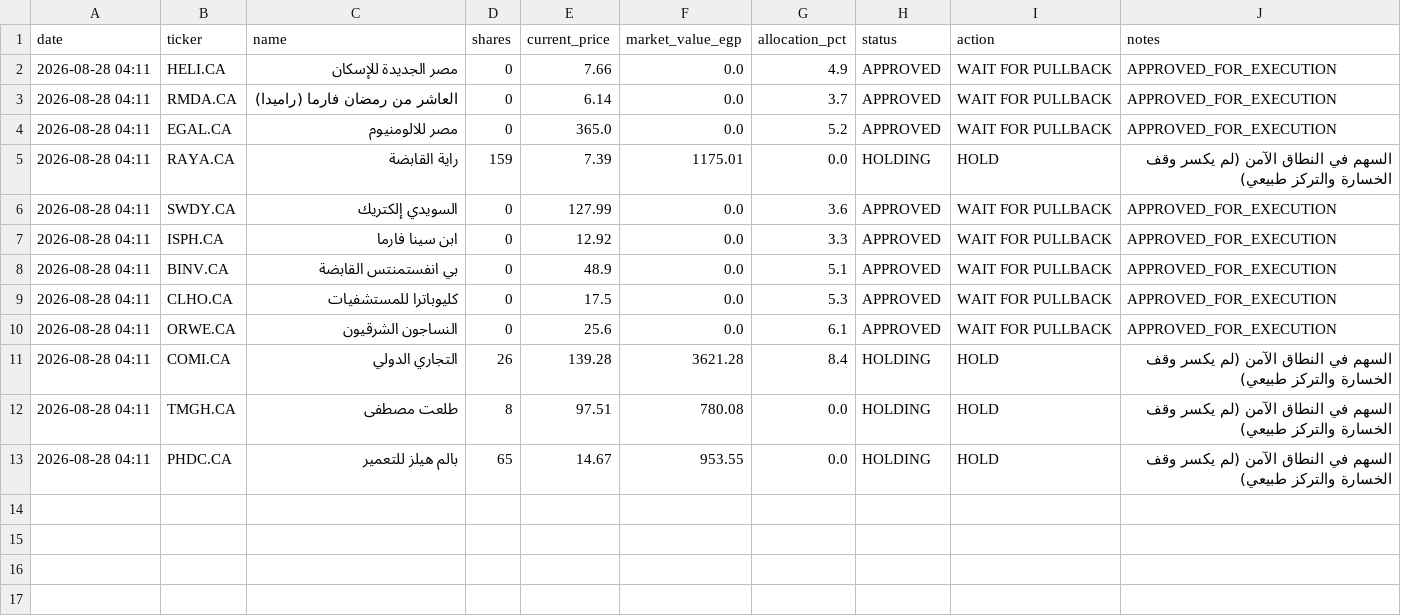
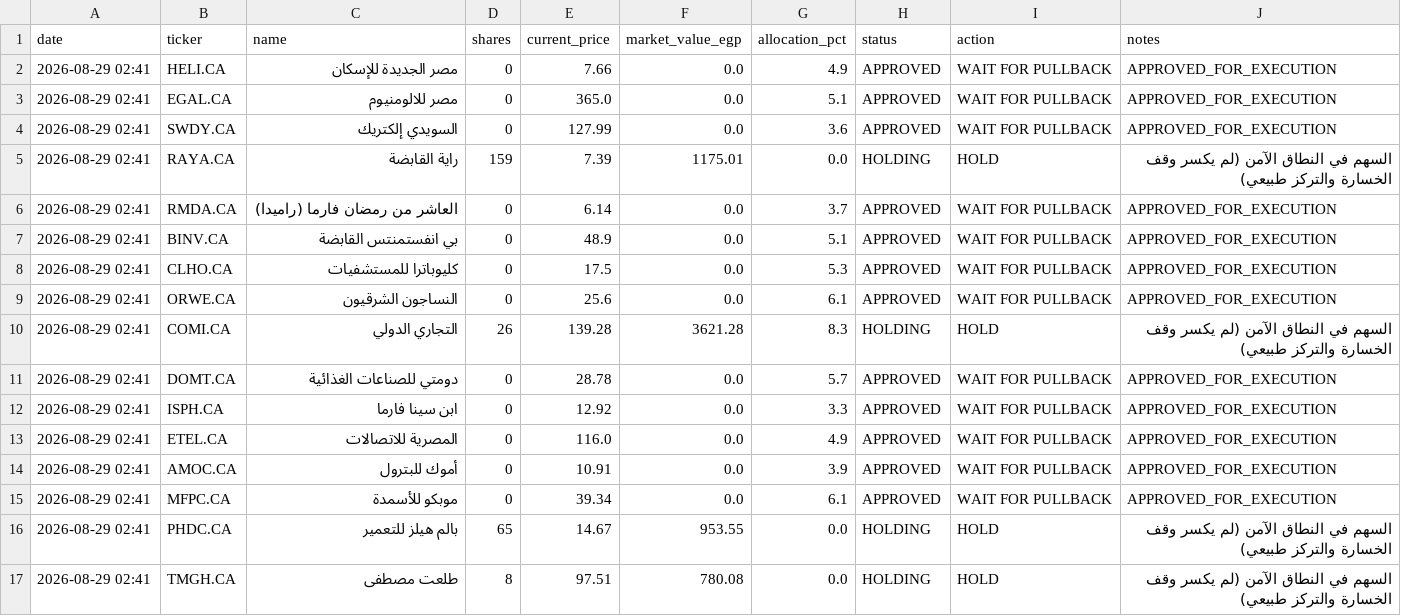
Before and after one commit to ghalimina/Gen-26-Financial-Manager-v3, a CSV file: gen_portfolio_state.csv, drawn as a sheet.

```diff
--- a/gen_portfolio_state.csv
+++ b/gen_portfolio_state.csv
@@ -1,13 +1,17 @@
 date,ticker,name,shares,current_price,market_value_egp,allocation_pct,status,action,notes
-2026-08-28 04:11,HELI.CA,مصر الجديدة للإسكان,0,7.66,0.0,4.9,APPROVED,WAIT FOR PULLBACK,APPROVED_FOR_EXECUTION
-2026-08-28 04:11,RMDA.CA,العاشر من رمضان فارما (راميدا),0,6.14,0.0,3.7,APPROVED,WAIT FOR PULLBACK,APPROVED_FOR_EXECUTION
-2026-08-28 04:11,EGAL.CA,مصر للالومنيوم,0,365.0,0.0,5.2,APPROVED,WAIT FOR PULLBACK,APPROVED_FOR_EXECUTION
-2026-08-28 04:11,RAYA.CA,راية القابضة,159,7.39,1175.01,0.0,HOLDING,HOLD,السهم في النطاق الآمن (لم يكسر وقف الخسارة والتركز طبيعي)
-2026-08-28 04:11,SWDY.CA,السويدي إلكتريك,0,127.99,0.0,3.6,APPROVED,WAIT FOR PULLBACK,APPROVED_FOR_EXECUTION
-2026-08-28 04:11,ISPH.CA,ابن سينا فارما,0,12.92,0.0,3.3,APPROVED,WAIT FOR PULLBACK,APPROVED_FOR_EXECUTION
-2026-08-28 04:11,BINV.CA,بي انفستمنتس القابضة,0,48.9,0.0,5.1,APPROVED,WAIT FOR PULLBACK,APPROVED_FOR_EXECUTION
-2026-08-28 04:11,CLHO.CA,كليوباترا للمستشفيات,0,17.5,0.0,5.3,APPROVED,WAIT FOR PULLBACK,APPROVED_FOR_EXECUTION
-2026-08-28 04:11,ORWE.CA,النساجون الشرقيون,0,25.6,0.0,6.1,APPROVED,WAIT FOR PULLBACK,APPROVED_FOR_EXECUTION
-2026-08-28 04:11,COMI.CA,التجاري الدولي,26,139.28,3621.28,8.4,HOLDING,HOLD,السهم في النطاق الآمن (لم يكسر وقف الخسارة والتركز طبيعي)
-2026-08-28 04:11,TMGH.CA,طلعت مصطفى,8,97.51,780.08,0.0,HOLDING,HOLD,السهم في النطاق الآمن (لم يكسر وقف الخسارة والتركز طبيعي)
-2026-08-28 04:11,PHDC.CA,بالم هيلز للتعمير,65,14.67,953.55,0.0,HOLDING,HOLD,السهم في النطاق الآمن (لم يكسر وقف الخسارة والتركز طبيعي)
+2026-08-29 02:41,HELI.CA,مصر الجديدة للإسكان,0,7.66,0.0,4.9,APPROVED,WAIT FOR PULLBACK,APPROVED_FOR_EXECUTION
+2026-08-29 02:41,EGAL.CA,مصر للالومنيوم,0,365.0,0.0,5.1,APPROVED,WAIT FOR PULLBACK,APPROVED_FOR_EXECUTION
+2026-08-29 02:41,SWDY.CA,السويدي إلكتريك,0,127.99,0.0,3.6,APPROVED,WAIT FOR PULLBACK,APPROVED_FOR_EXECUTION
+2026-08-29 02:41,RAYA.CA,راية القابضة,159,7.39,1175.01,0.0,HOLDING,HOLD,السهم في النطاق الآمن (لم يكسر وقف الخسارة والتركز طبيعي)
+2026-08-29 02:41,RMDA.CA,العاشر من رمضان فارما (راميدا),0,6.14,0.0,3.7,APPROVED,WAIT FOR PULLBACK,APPROVED_FOR_EXECUTION
+2026-08-29 02:41,BINV.CA,بي انفستمنتس القابضة,0,48.9,0.0,5.1,APPROVED,WAIT FOR PULLBACK,APPROVED_FOR_EXECUTION
+2026-08-29 02:41,CLHO.CA,كليوباترا للمستشفيات,0,17.5,0.0,5.3,APPROVED,WAIT FOR PULLBACK,APPROVED_FOR_EXECUTION
+2026-08-29 02:41,ORWE.CA,النساجون الشرقيون,0,25.6,0.0,6.1,APPROVED,WAIT FOR PULLBACK,APPROVED_FOR_EXECUTION
+2026-08-29 02:41,COMI.CA,التجاري الدولي,26,139.28,3621.28,8.3,HOLDING,HOLD,السهم في النطاق الآمن (لم يكسر وقف الخسارة والتركز طبيعي)
+2026-08-29 02:41,DOMT.CA,دومتي للصناعات الغذائية,0,28.78,0.0,5.7,APPROVED,WAIT FOR PULLBACK,APPROVED_FOR_EXECUTION
+2026-08-29 02:41,ISPH.CA,ابن سينا فارما,0,12.92,0.0,3.3,APPROVED,WAIT FOR PULLBACK,APPROVED_FOR_EXECUTION
+2026-08-29 02:41,ETEL.CA,المصرية للاتصالات,0,116.0,0.0,4.9,APPROVED,WAIT FOR PULLBACK,APPROVED_FOR_EXECUTION
+2026-08-29 02:41,AMOC.CA,أموك للبترول,0,10.91,0.0,3.9,APPROVED,WAIT FOR PULLBACK,APPROVED_FOR_EXECUTION
+2026-08-29 02:41,MFPC.CA,موبكو للأسمدة,0,39.34,0.0,6.1,APPROVED,WAIT FOR PULLBACK,APPROVED_FOR_EXECUTION
+2026-08-29 02:41,PHDC.CA,بالم هيلز للتعمير,65,14.67,953.55,0.0,HOLDING,HOLD,السهم في النطاق الآمن (لم يكسر وقف الخسارة والتركز طبيعي)
+2026-08-29 02:41,TMGH.CA,طلعت مصطفى,8,97.51,780.08,0.0,HOLDING,HOLD,السهم في النطاق الآمن (لم يكسر وقف الخسارة والتركز طبيعي)
```
Also changed, not shown: gen_daily_ranking.csv, gen_decision_log.csv, 39 other files.
